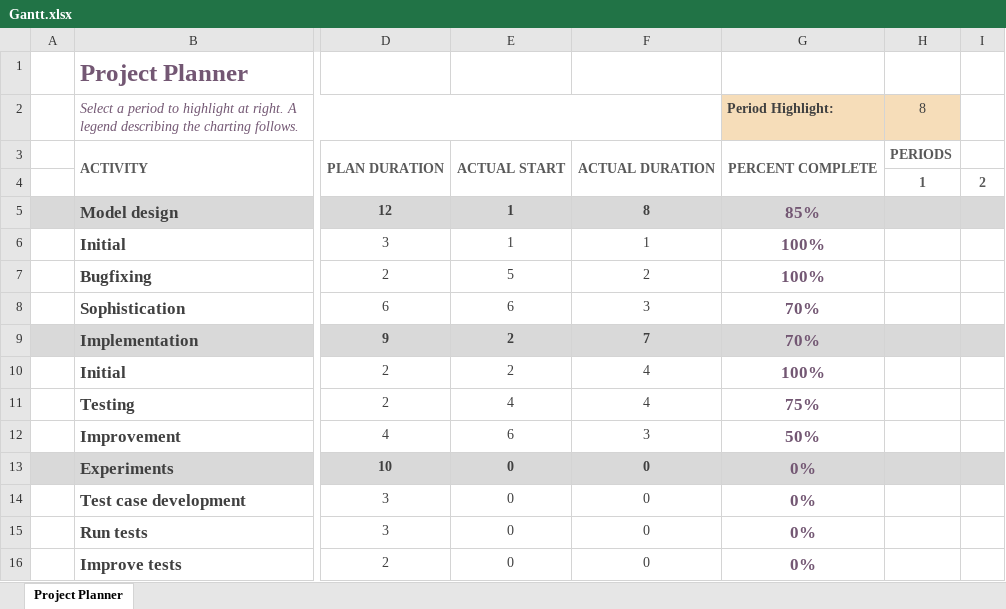
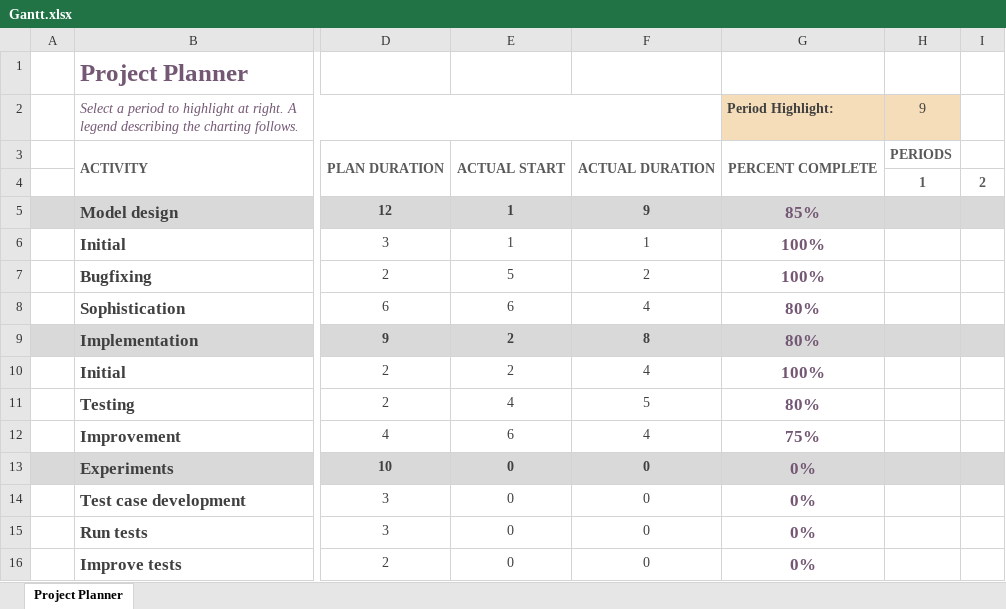
Before and after one commit to RKuipers/OffshoreWindFarms, an Excel workbook: Gantt.xlsx, sheet Project Planner, drawn as a sheet; only a part is shown, gaps mark what is left out; values as stored, in another font and other column widths than the file's, no borders; conditional formats not drawn; the diff names each change by its address in the sheet, - before the commit and + after, or states it on an @@ line.

Commit message:
Updated Gantt

```diff
--- a/Gantt.xlsx (sheet Project Planner)
+++ b/Gantt.xlsx (sheet Project Planner)
-H2: 8
+H2: 9
-F5: 8
+F5: 9
-F8: 3
+F8: 4
-G8:G9 (Period Highlight:): 70%
+G8:G9 (Period Highlight:): 80%
-F9: 7
+F9: 8
-F11: 4
+F11: 5
-G11 (Period Highlight:): 75%
+G11 (Period Highlight:): 80%
-F12: 3
+F12: 4
-G12 (Period Highlight:): 50%
+G12 (Period Highlight:): 75%
```
Also changed, not shown: 1 other file.
